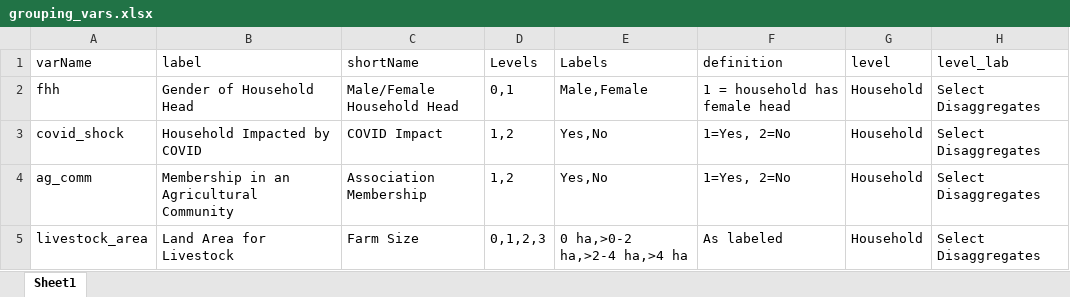
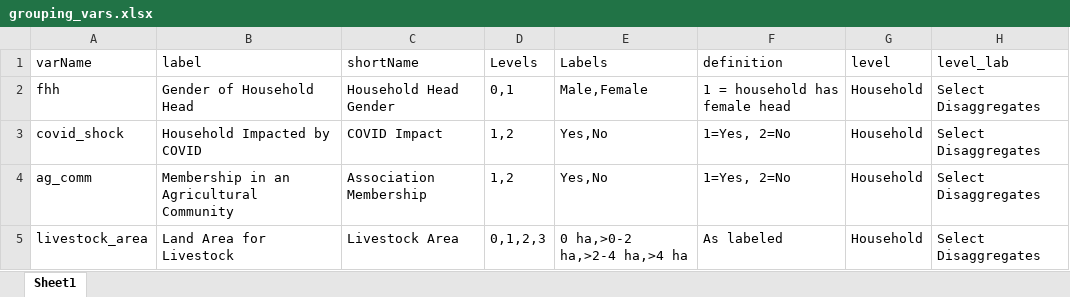
Before and after one commit to EvansSchoolPolicyAnalysisAndResearch/50x30_AQP, an Excel workbook: agquery/Update/grouping_vars.xlsx, sheet Sheet1, drawn as a sheet; values as stored, in another font and other column widths than the file's, no borders; the diff names each change by its address in the sheet, - before the commit and + after, or states it on an @@ line.

```diff
--- a/agquery/Update/grouping_vars.xlsx (sheet Sheet1)
+++ b/agquery/Update/grouping_vars.xlsx (sheet Sheet1)
-C2 (shortName): Male/Female Household Head
+C2 (shortName): Household Head Gender
-C5 (shortName): Farm Size
+C5 (shortName): Livestock Area
```
Also changed, not shown: agquery/Update/indicators.xlsx, 9 other files.
